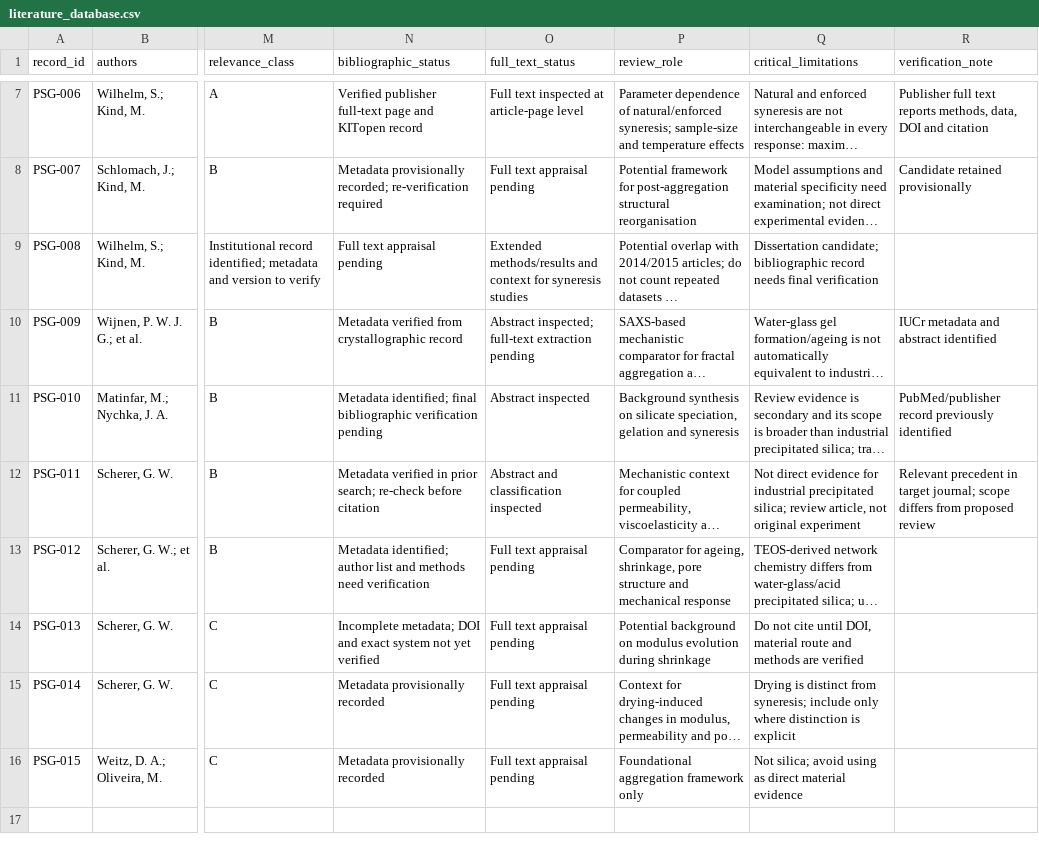
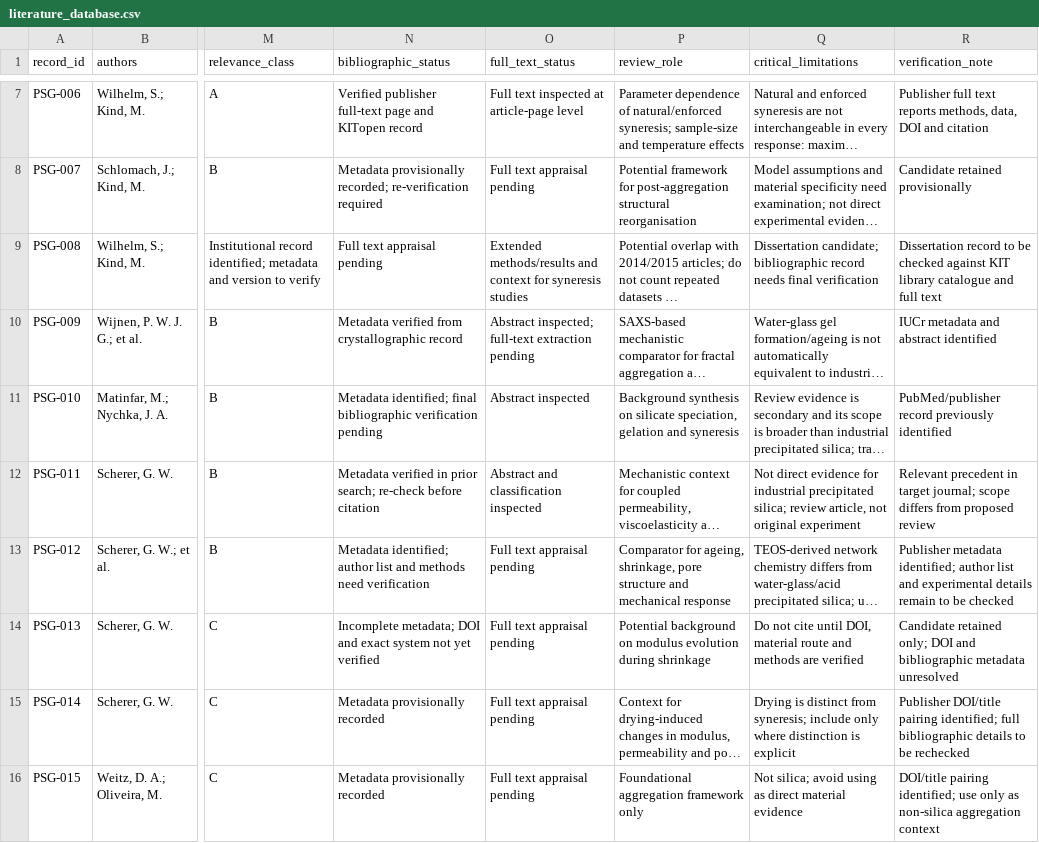
Before and after one commit to Hu3eIn27864/precipitated-silica-gels-review, a CSV file: LITERATURE/literature_database.csv, drawn as a sheet; only a part is shown, gaps mark what is left out; long unchanged cells end in …; the diff names each change by its address in the sheet, - before the commit and + after, or states it on an @@ line.

Commit message:
Complete missing verification-note fields in literature database

```diff
--- a/LITERATURE/literature_database.csv
+++ b/LITERATURE/literature_database.csv
-R9 (verification_note): (empty)
+R9 (verification_note): Dissertation record to be checked against KIT library catalogue and full text
-R13 (verification_note): (empty)
+R13 (verification_note): Publisher metadata identified; author list and experimental details remain to be checked
-R14 (verification_note): (empty)
+R14 (verification_note): Candidate retained only; DOI and bibliographic metadata unresolved
-R15 (verification_note): (empty)
+R15 (verification_note): Publisher DOI/title pairing identified; full bibliographic details to be rechecked
-R16 (verification_note): (empty)
+R16 (verification_note): DOI/title pairing identified; use only as non-silica aggregation context
```
